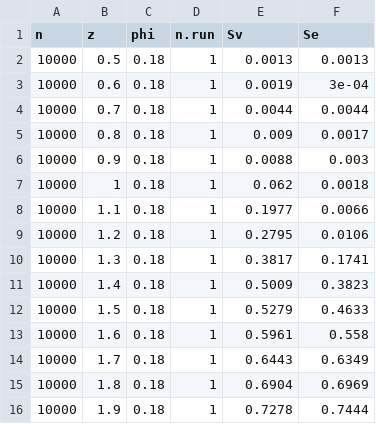
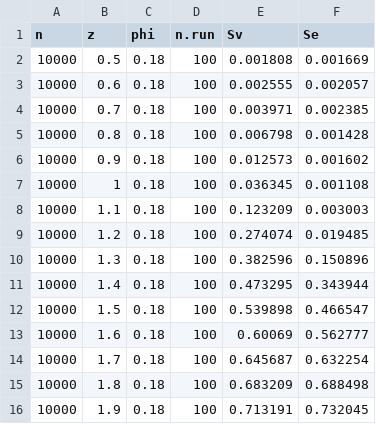
Before and after one commit to tommaso-bertola/erdostroyers, a CSV file: data/probability_prediction.csv, drawn as a sheet; only a part is shown; the diff covers the shown part only.

Commit message:
final code, data and plots

```diff
--- a/data/probability_prediction.csv
+++ b/data/probability_prediction.csv
@@ -1,16 +1,16 @@
 "n","z","phi","n.run","Sv","Se"
-10000,0.5,0.18,1,0.0013,0.0013
-10000,0.6,0.18,1,0.0019,3e-04
-10000,0.7,0.18,1,0.0044,0.0044
-10000,0.8,0.18,1,0.009,0.0017
-10000,0.9,0.18,1,0.0088,0.003
-10000,1,0.18,1,0.062,0.0018
-10000,1.1,0.18,1,0.1977,0.0066
-10000,1.2,0.18,1,0.2795,0.0106
-10000,1.3,0.18,1,0.3817,0.1741
-10000,1.4,0.18,1,0.5009,0.3823
-10000,1.5,0.18,1,0.5279,0.4633
-10000,1.6,0.18,1,0.5961,0.558
-10000,1.7,0.18,1,0.6443,0.6349
-10000,1.8,0.18,1,0.6904,0.6969
-10000,1.9,0.18,1,0.7278,0.7444
+10000,0.5,0.18,100,0.001808,0.001669
+10000,0.6,0.18,100,0.002555,0.002057
+10000,0.7,0.18,100,0.003971,0.002385
+10000,0.8,0.18,100,0.006798,0.001428
+10000,0.9,0.18,100,0.012573,0.001602
+10000,1,0.18,100,0.036345,0.001108
+10000,1.1,0.18,100,0.123209,0.003003
+10000,1.2,0.18,100,0.274074,0.019485
+10000,1.3,0.18,100,0.382596,0.150896
+10000,1.4,0.18,100,0.473295,0.343944
+10000,1.5,0.18,100,0.539898,0.466547
+10000,1.6,0.18,100,0.60069,0.562777
+10000,1.7,0.18,100,0.645687,0.632254
+10000,1.8,0.18,100,0.683209,0.688498
+10000,1.9,0.18,100,0.713191,0.732045
```
Also changed, not shown: 153 edited cells elsewhere in this file, 15 other files.
